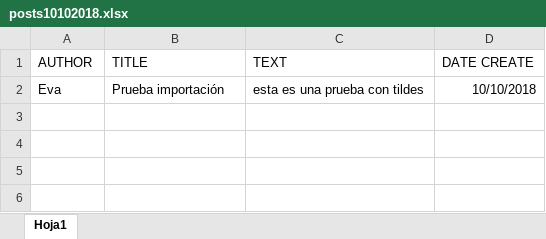
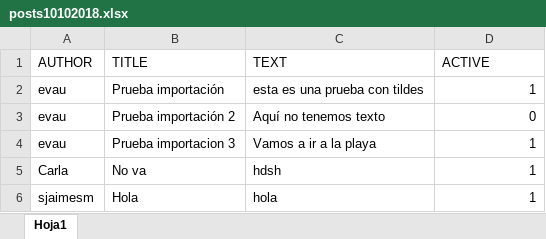
Before and after one commit to evaur/proyecto_django_1, an Excel workbook: posts10102018.xlsx, sheet Hoja1, drawn as a sheet; values as stored, in another font and other column widths than the file's, no borders; the diff names each change by its address in the sheet, - before the commit and + after, or states it on an @@ line.

Commit message:
Import del excel. Si hay un usuario que no existe, no se va a insertar el post

```diff
--- a/posts10102018.xlsx (sheet Hoja1)
+++ b/posts10102018.xlsx (sheet Hoja1)
-D1: DATE CREATE
+D1: ACTIVE
-A2 (AUTHOR): Eva
+A2 (AUTHOR): evau
-D2 (ACTIVE): 10/10/2018
+D2 (ACTIVE): 1
+row 3: evau | Prueba importación 2 | Aquí no tenemos texto | 0
+row 4: evau | Prueba importacion 3 | Vamos a ir a la playa | 1
+row 5: Carla | No va | hdsh | 1
+row 6: sjaimesm | Hola | hola | 1
```
Also changed, not shown: 3 other files.
